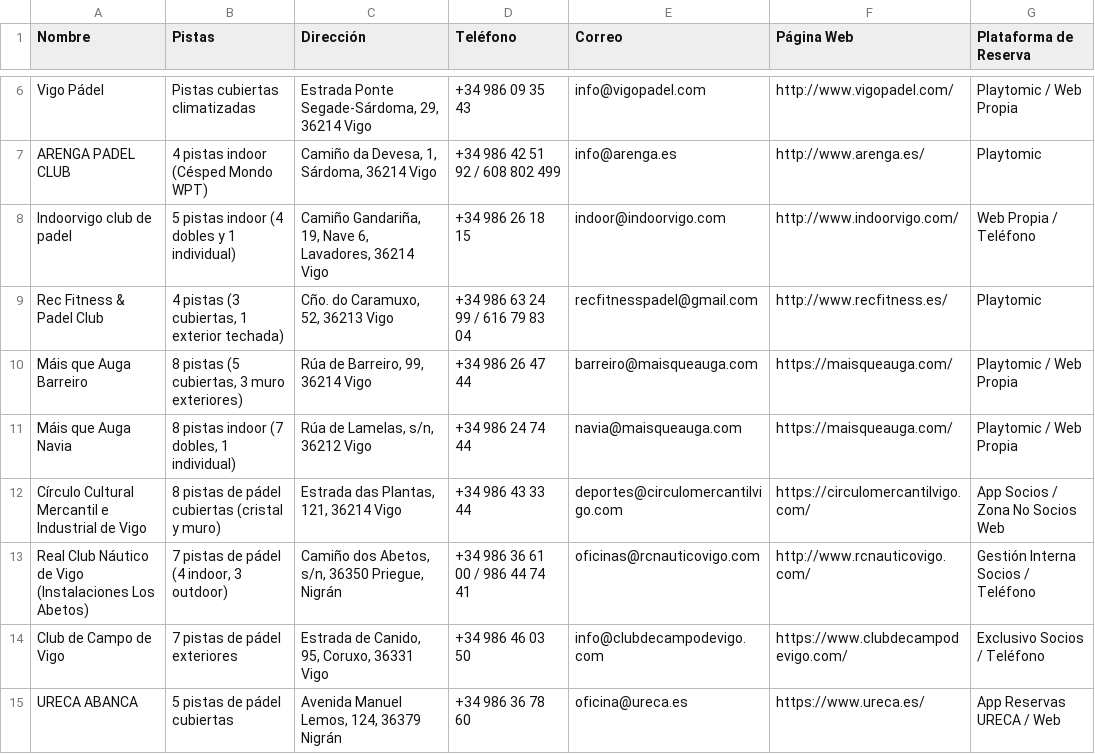
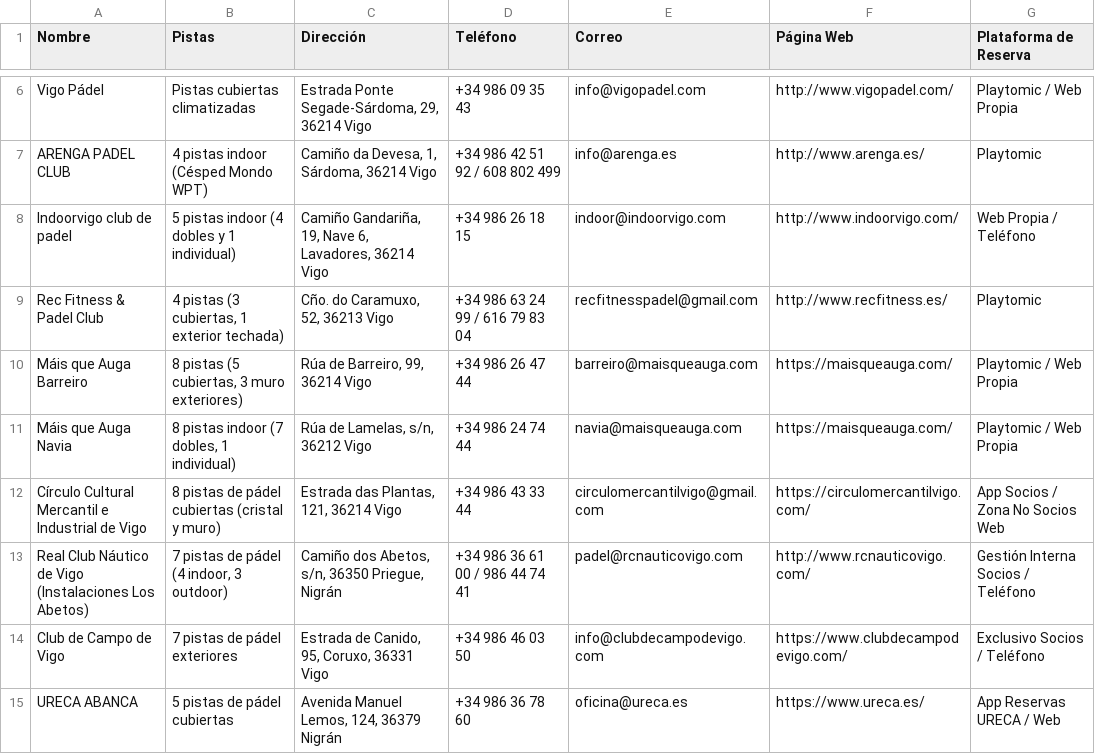
Before and after one commit to ajedrezpremium/padelorganizers, a CSV file: clientes/leads_vigo.csv, drawn as a sheet; only a part is shown, gaps mark what is left out.

```diff
--- a/clientes/leads_vigo.csv
+++ b/clientes/leads_vigo.csv
@@ -11,4 +11,4 @@
 "Máis que Auga Navia","8 pistas indoor (7 dobles, 1 individual)","Rúa de Lamelas, s/n, 36212 Vigo","+34 986 24 74 44","navia@maisqueauga.com","https://maisqueauga.com/","Playtomic / Web Propia"
-"Círculo Cultural Mercantil e Industrial de Vigo","8 pistas de pádel cubiertas (cristal y muro)","Estrada das Plantas, 121, 36214 Vigo","+34 986 43 33 44","deportes@circulomercantilvigo.com","https://circulomercantilvigo.com/","App Socios / Zona No Socios Web"
-"Real Club Náutico de Vigo (Instalaciones Los Abetos)","7 pistas de pádel (4 indoor, 3 outdoor)","Camiño dos Abetos, s/n, 36350 Priegue, Nigrán","+34 986 36 61 00 / 986 44 74 41","oficinas@rcnauticovigo.com","http://www.rcnauticovigo.com/","Gestión Interna Socios / Teléfono"
+"Círculo Cultural Mercantil e Industrial de Vigo","8 pistas de pádel cubiertas (cristal y muro)","Estrada das Plantas, 121, 36214 Vigo","+34 986 43 33 44","circulomercantilvigo@gmail.com","https://circulomercantilvigo.com/","App Socios / Zona No Socios Web"
+"Real Club Náutico de Vigo (Instalaciones Los Abetos)","7 pistas de pádel (4 indoor, 3 outdoor)","Camiño dos Abetos, s/n, 36350 Priegue, Nigrán","+34 986 36 61 00 / 986 44 74 41","padel@rcnauticovigo.com","http://www.rcnauticovigo.com/","Gestión Interna Socios / Teléfono"
 "Club de Campo de Vigo","7 pistas de pádel exteriores","Estrada de Canido, 95, Coruxo, 36331 Vigo","+34 986 46 03 50","info@clubdecampodevigo.com","https://www.clubdecampodevigo.com/","Exclusivo Socios / Teléfono"
```
Also changed, not shown: clientes/campana_log.csv.
